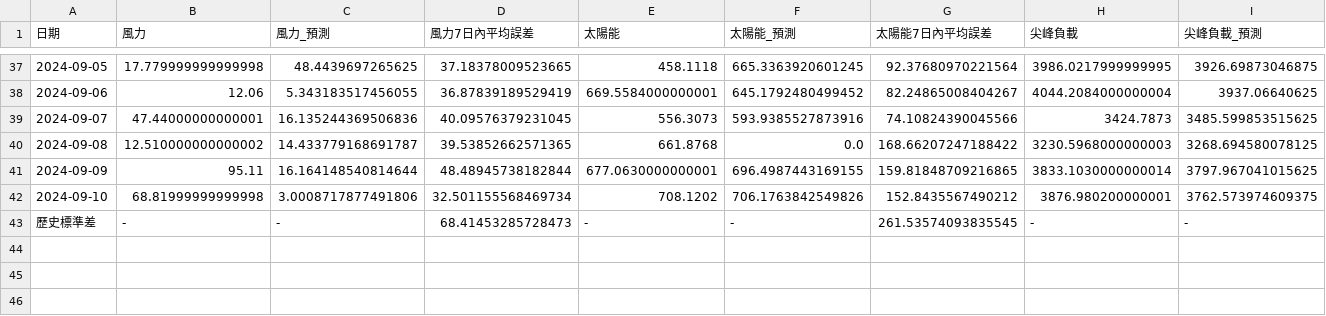
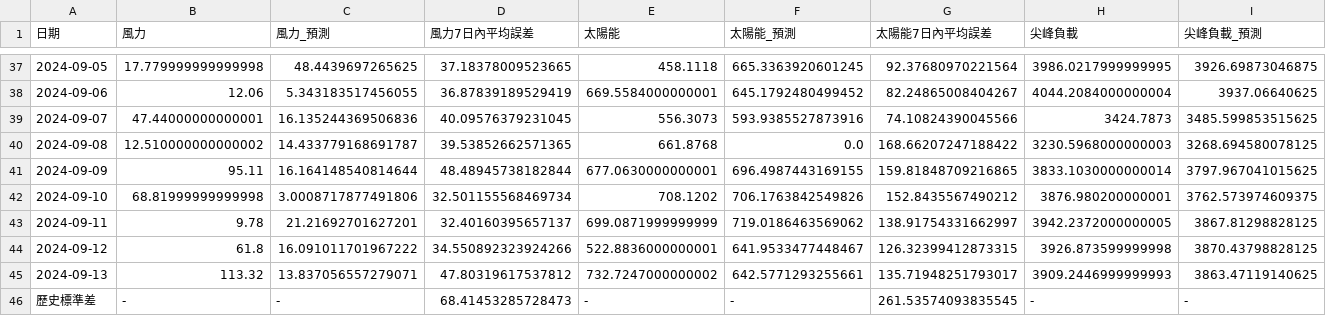
Before and after one commit to skyjadel/Taipower, a CSV file: historical/data/prediction/evaluation.csv, drawn as a sheet; only a part is shown, gaps mark what is left out; rows hold the shown columns only; the diff names each change by its address in the sheet, - before the commit and + after, or states it on an @@ line.

```diff
--- a/historical/data/prediction/evaluation.csv
+++ b/historical/data/prediction/evaluation.csv
+row 43: 2024-09-11 | 9.78 | 21.21692701627201 | 32.40160395657137 | 699.0871999999999 | 719.0186463569062 | 138.91754331662997 | 3942.2372000000005 | 3867.81298828125
+row 44: 2024-09-12 | 61.8 | 16.091011701967222 | 34.550892323924266 | 522.8836000000001 | 641.9533477448467 | 126.32399412873315 | 3926.873599999998 | 3870.43798828125
+row 45: 2024-09-13 | 113.32 | 13.837056557279071 | 47.80319617537812 | 732.7247000000002 | 642.5771293255661 | 135.71948251793017 | 3909.2446999999993 | 3863.47119140625
```
Also changed, not shown: historical/data/power/power_generation_data.csv, historical/data/prediction/power.csv, 5 other files.
